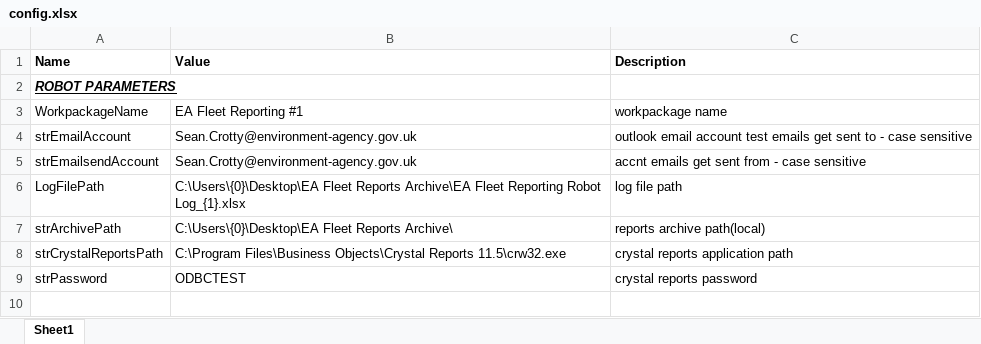
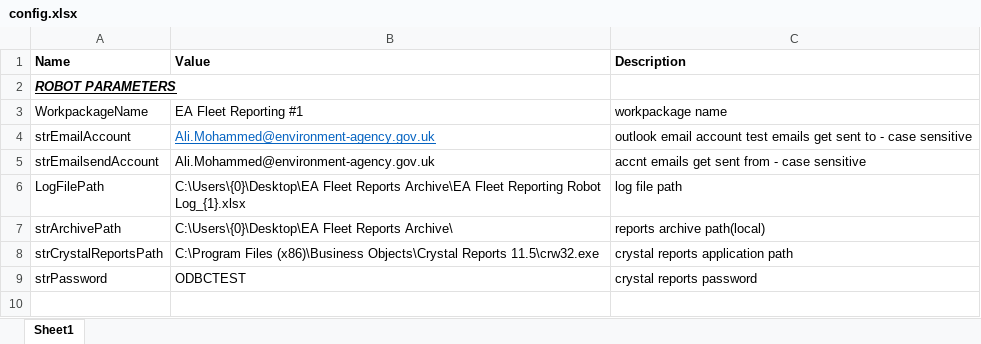
Before and after one commit to DEFRA/EA-Fleet-Reporting, an Excel workbook: Documents/Config/config.xlsx, sheet Sheet1, drawn as a sheet; only a part is shown; values as stored, in another font and other column widths than the file's, no borders; table styles not drawn; the diff names each change by its address in the sheet, - before the commit and + after, or states it on an @@ line.

Commit message:
updated config file template for win10

```diff
--- a/Documents/Config/config.xlsx (sheet Sheet1)
+++ b/Documents/Config/config.xlsx (sheet Sheet1)
-B4:B5 (Value): Sean.Crotty@environment-agency.gov.uk
+B4:B5 (Value): Ali.Mohammed@environment-agency.gov.uk
@@ B4 underline: off → on, text colour: black → #0563C1 @@
-B8 (Value): C:\Program Files\Business Objects\Crystal Reports…
+B8 (Value): C:\Program Files (x86)\Business Objects\Crystal Reports…
```
Also changed, not shown: 3 other files.
